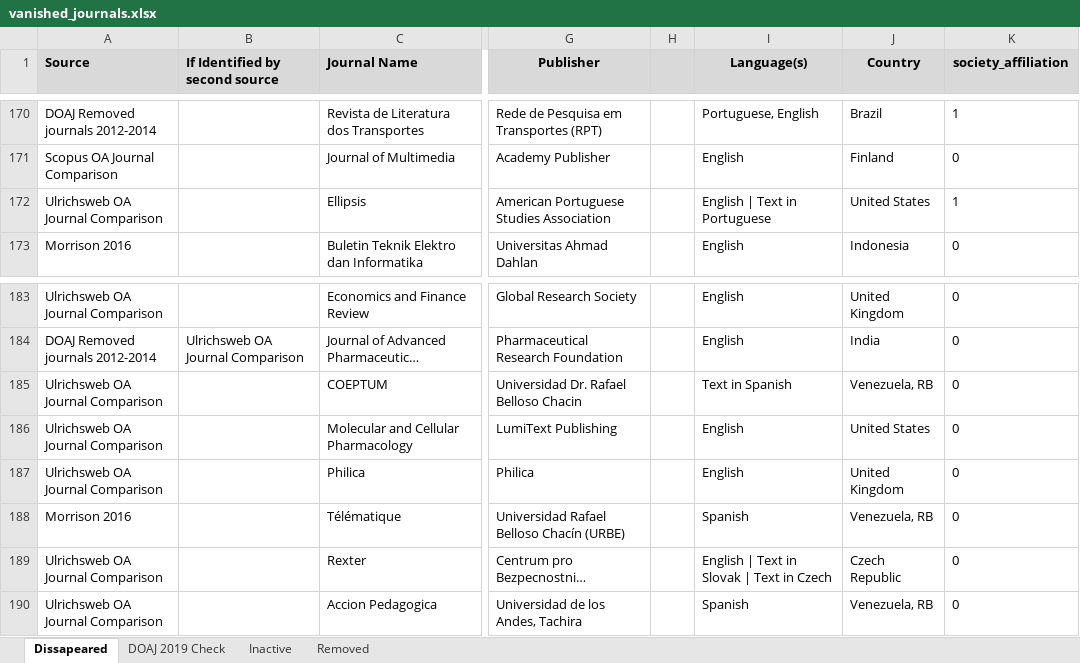
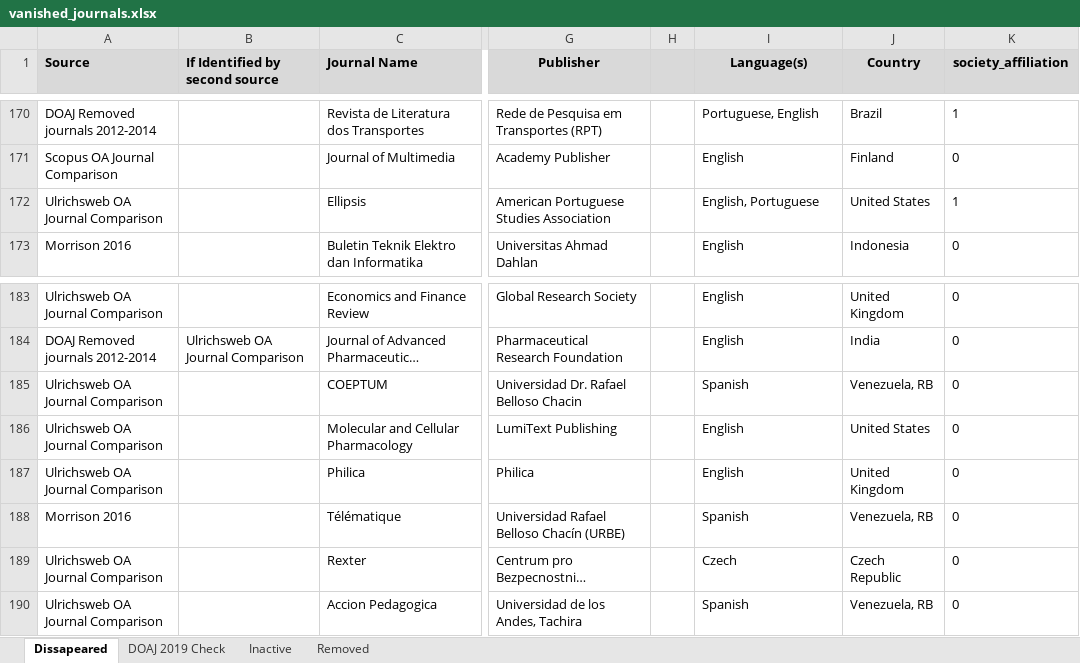
Before and after one commit to njahn82/vanished_journals, an Excel workbook: data/vanished_journals.xlsx, sheet Dissapeared, drawn as a sheet; only a part is shown, gaps mark what is left out; long unchanged cells end in …; values as stored, in another font and other column widths than the file's, no borders; charts and pictures and conditional formats not drawn; the diff names each change by its address in the sheet, - before the commit and + after, or states it on an @@ line.

Commit message:
update language table

```diff
--- a/data/vanished_journals.xlsx (sheet Dissapeared)
+++ b/data/vanished_journals.xlsx (sheet Dissapeared)
-I172 (Language(s)): English | Text in Portuguese
+I172 (Language(s)): English, Portuguese
-I185 (Language(s)): Text in Spanish
+I185 (Language(s)): Spanish
-I189 (Language(s)): English | Text in Slovak | Text in Czech
+I189 (Language(s)): Czech
```
Also changed, not shown: 3 other files.
